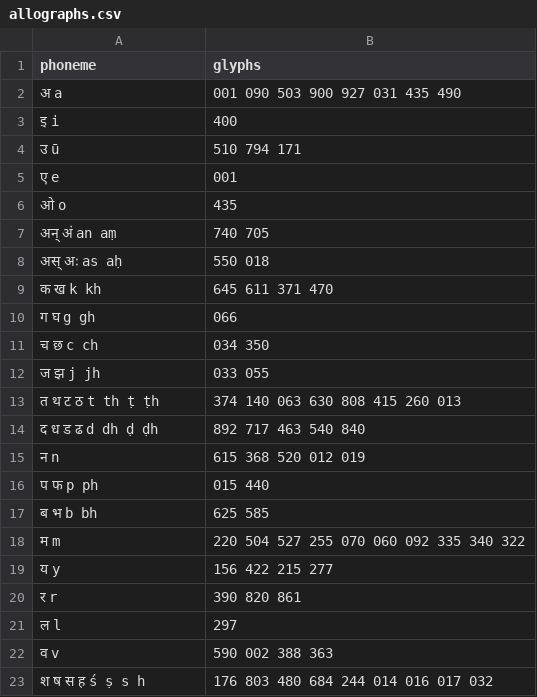
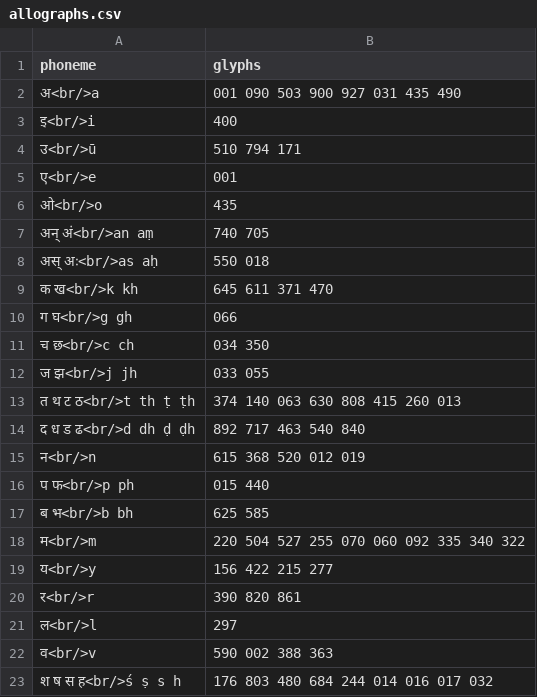
Before and after one commit to yajnadevam/lipi, a CSV file: src/assets/data/allographs.csv, drawn as a sheet.

```diff
--- a/src/assets/data/allographs.csv
+++ b/src/assets/data/allographs.csv
@@ -1,23 +1,23 @@
 phoneme,glyphs
-अ a,001 090 503 900 927 031 435 490
-इ i,400
-उ ū,510 794 171
-ए e,001
-ओ o,435
-अन् अं an aṃ,740 705
-अस् अः as aḥ,550 018
-क ख k kh,645 611 371 470
-ग घ g gh,066
-च छ c ch,034 350
-ज झ j jh,033 055
-त थ ट ठ t th ṭ ṭh,374 140 063 630 808 415 260 013
-द ध ड ढ d dh ḍ ḍh,892 717 463 540 840
-न n,615 368 520 012 019
-प फ p ph,015 440
-ब भ b bh,625 585
-म m,220 504 527 255 070 060 092 335 340 322
-य y,156 422 215 277
-र r,390 820 861
-ल l,297
-व v,590 002 388 363
-श ष स ह ś ṣ s h,176 803 480 684 244 014 016 017 032
+अ<br/>a,001 090 503 900 927 031 435 490
+इ<br/>i,400
+उ<br/>ū,510 794 171
+ए<br/>e,001
+ओ<br/>o,435
+अन् अं<br/>an aṃ,740 705
+अस् अः<br/>as aḥ,550 018
+क ख<br/>k kh,645 611 371 470
+ग घ<br/>g gh,066
+च छ<br/>c ch,034 350
+ज झ<br/>j jh,033 055
+त थ ट ठ<br/>t th ṭ ṭh,374 140 063 630 808 415 260 013
+द ध ड ढ<br/>d dh ḍ ḍh,892 717 463 540 840
+न<br/>n,615 368 520 012 019
+प फ<br/>p ph,015 440
+ब भ<br/>b bh,625 585
+म<br/>m,220 504 527 255 070 060 092 335 340 322
+य<br/>y,156 422 215 277
+र<br/>r,390 820 861
+ल<br/>l,297
+व<br/>v,590 002 388 363
+श ष स ह<br/>ś ṣ s h,176 803 480 684 244 014 016 017 032
```
Also changed, not shown: 1 other file.
